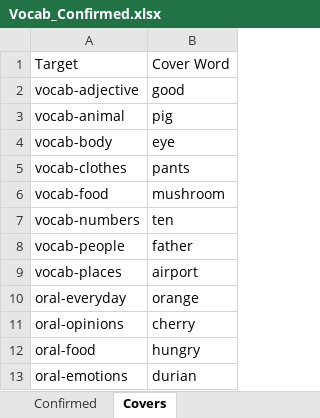
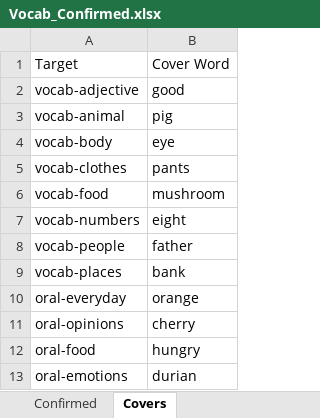
Before and after one commit to meowmeowstar19-web/zz-vocab-app, an Excel workbook: update_data_folder/Vocab_Confirmed.xlsx, sheet Covers, drawn as a sheet; values as stored, in another font and other column widths than the file's, no borders; the diff names each change by its address in the sheet, - before the commit and + after, or states it on an @@ line.

Commit message:
Data sync: 70 words · 200 phrases · 0 new images

```diff
--- a/update_data_folder/Vocab_Confirmed.xlsx (sheet Covers)
+++ b/update_data_folder/Vocab_Confirmed.xlsx (sheet Covers)
-B7: ten
+B7: eight
-B9: airport
+B9: bank
```
Also changed, not shown: 2 other files.
